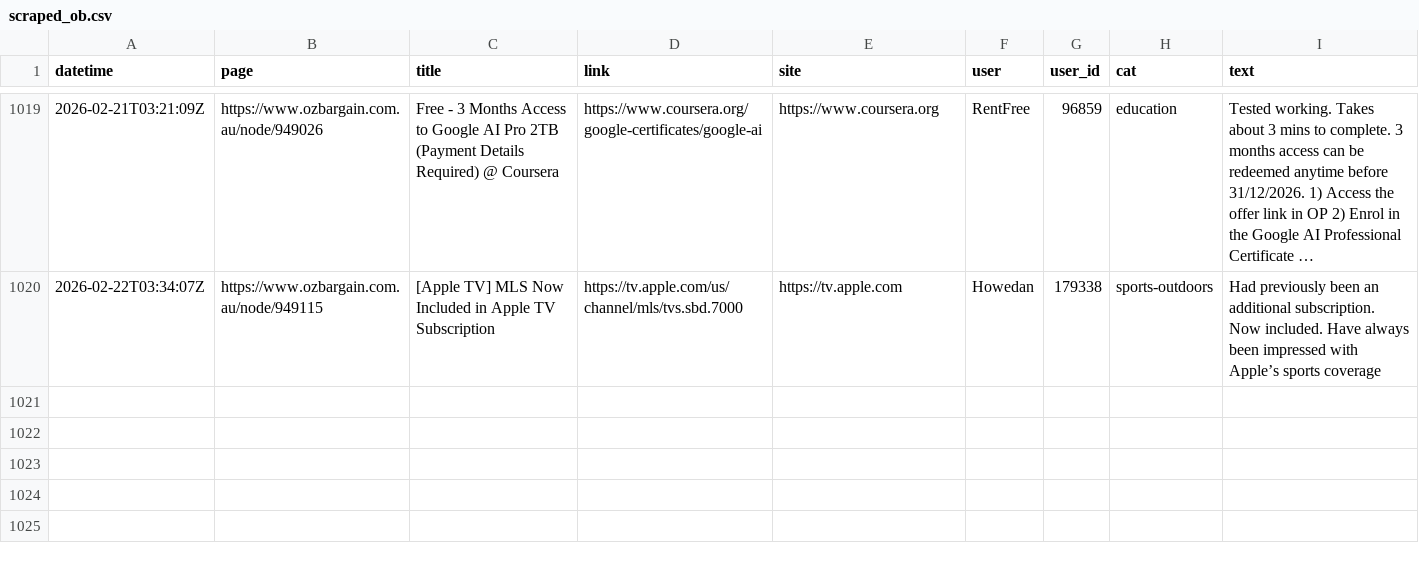
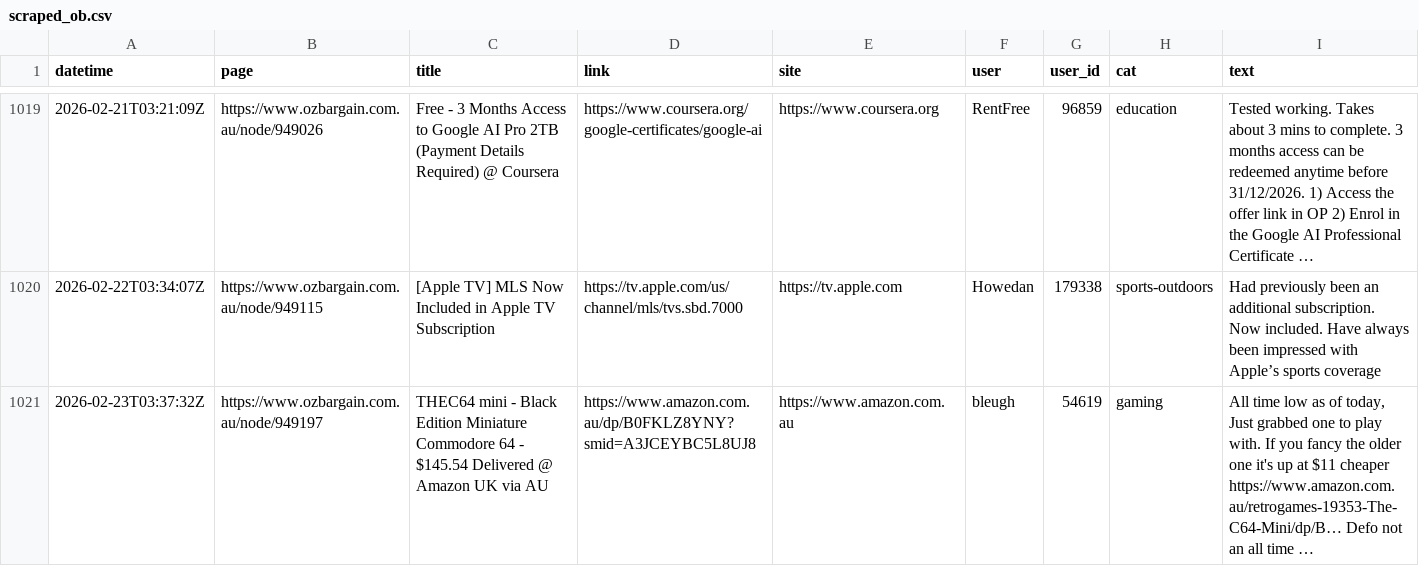
Before and after one commit to nwbort/car-loans, a CSV file: data/scraped_ob.csv, drawn as a sheet; only a part is shown, gaps mark what is left out; the diff names each change by its address in the sheet, - before the commit and + after, or states it on an @@ line.

Commit message:
refreshing data

```diff
--- a/data/scraped_ob.csv
+++ b/data/scraped_ob.csv
+row 1021: 2026-02-23T03:37:32Z | https://www.ozbargain.com.au/node/949197 | THEC64 mini - Black Edition Miniature Commodore 64 - $145.54 Delivered @ Amazon UK via AU | https://www.amazon.com.au/dp/B0FKLZ8YNY?smid=A3JCEYBC5L8UJ8 | https://www.amazon.com.au | bleugh | 54619 | gaming | All time low as of today, Just grabbed one to play with. If you fancy the older one it's up at $11 cheaper https://www.amazon.com.au/retrogames-19353-The-C64-Mini/dp/B… Defo not an all time …
```
Also changed, not shown: 11 other files.
